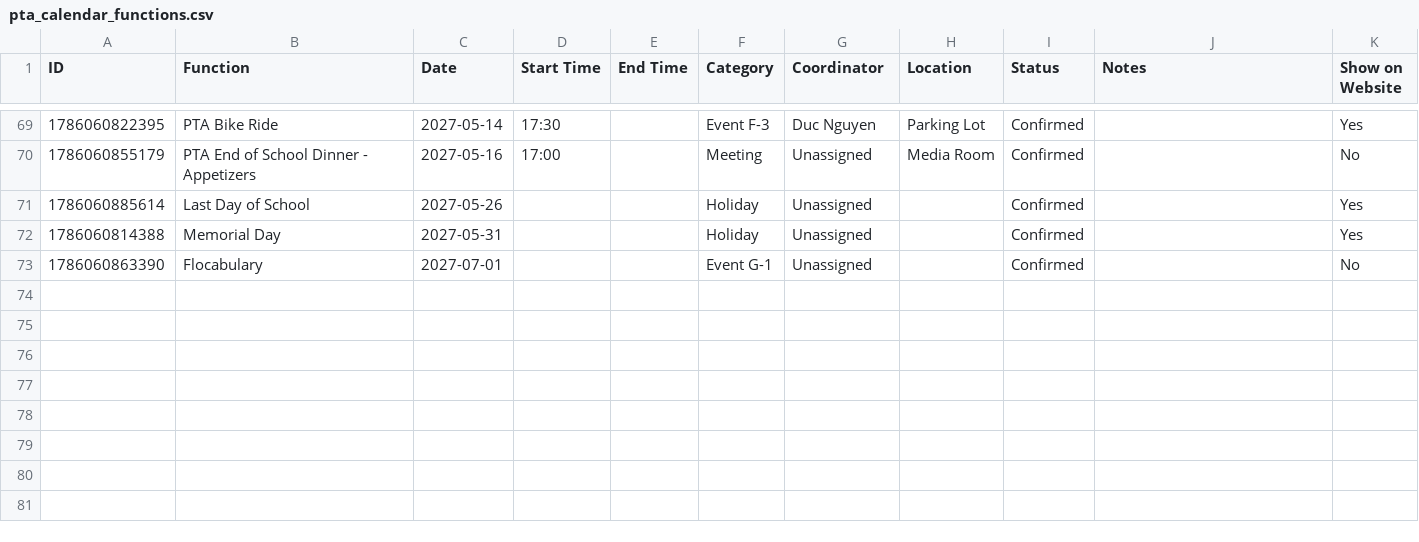
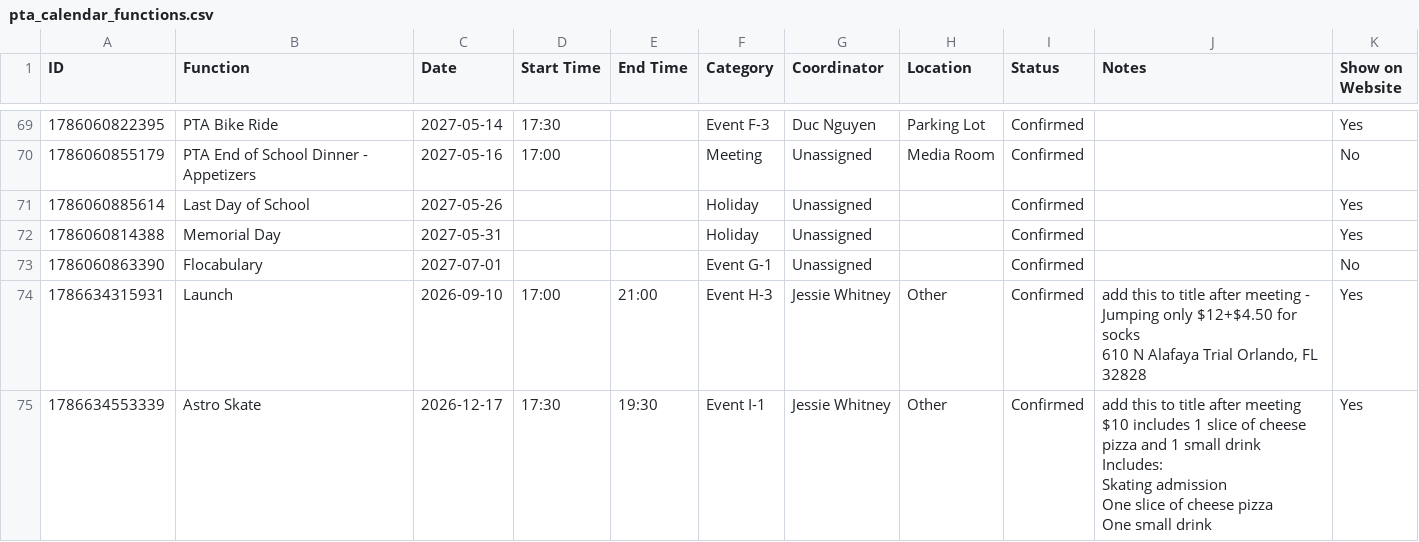
Before and after one commit to CSE-pta/Calendar, a CSV file: pta_calendar_functions.csv, drawn as a sheet; only a part is shown, gaps mark what is left out.

```diff
--- a/pta_calendar_functions.csv
+++ b/pta_calendar_functions.csv
@@ -73 +73,10 @@ ID,Function,Date,Start Time,End Time,Category,Coordinator,Location,Status,Notes,
 1786060863390,Flocabulary,2027-07-01,,,Event G-1,Unassigned,,Confirmed,,No
+1786634315931,Launch,2026-09-10,17:00,21:00,Event H-3,Jessie Whitney,Other,Confirmed,"add this to title after meeting - Jumping only $12+$4.50 for socks
+
+610 N Alafaya Trial Orlando, FL 32828",Yes
+1786634553339,Astro Skate,2026-12-17,17:30,19:30,Event I-1,Jessie Whitney,Other,Confirmed," add this to title after meeting $10 includes 1 slice of cheese pizza and 1 small drink
+Includes:
+
+Skating admission
+One slice of cheese pizza
+One small drink",Yes
```
Also changed, not shown: 2 other files.
